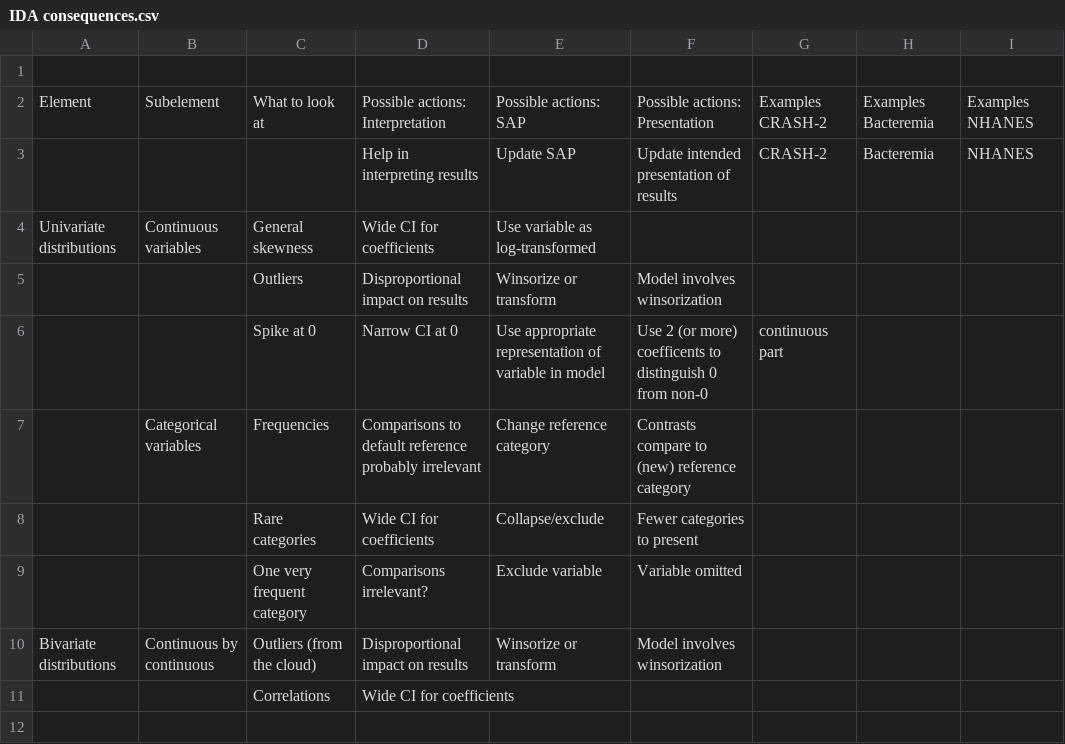
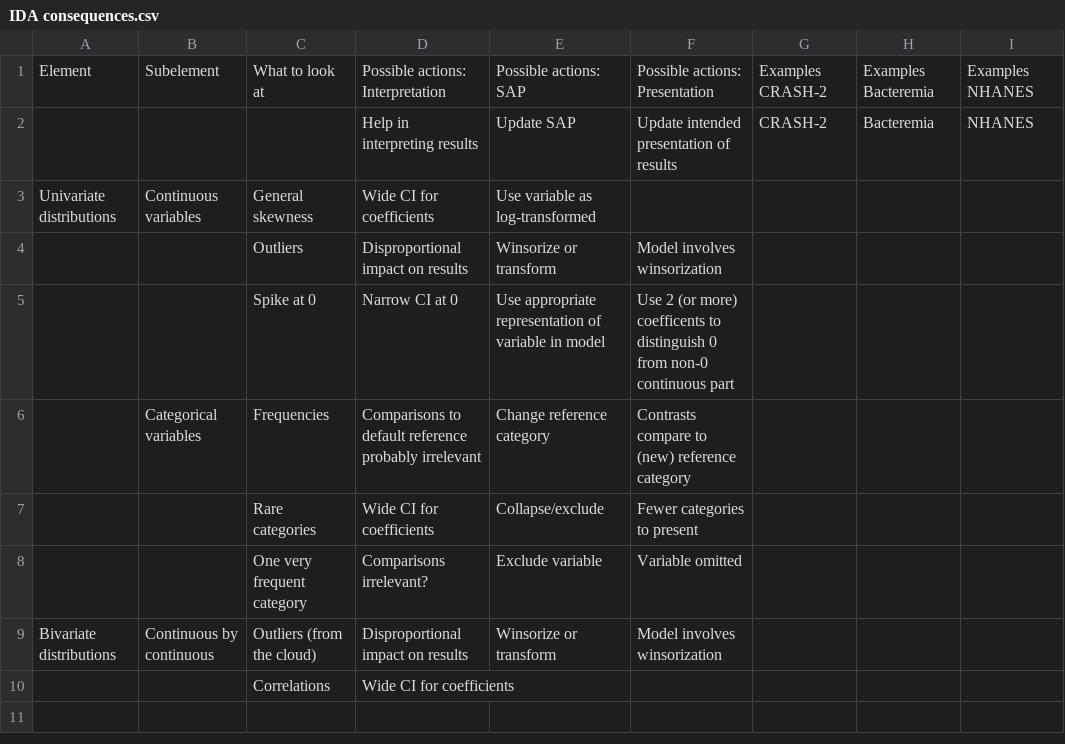
Before and after one commit to stratosida/ida-regression, a CSV file: docs/IDA consequences.csv, drawn as a sheet; only a part is shown.

Commit message:
First commit

```diff
--- a/docs/IDA consequences.csv
+++ b/docs/IDA consequences.csv
@@ -1,2 +1 @@
-
 Element,Subelement,What to look at,Possible actions: Interpretation,Possible actions: SAP,Possible actions: Presentation,Examples CRASH-2,Examples Bacteremia,Examples NHANES
@@ -5,3 +4,3 @@ Univariate distributions,Continuous variables,General skewness,Wide CI for coeff
 ,,Outliers,Disproportional impact on results,Winsorize or transform,Model involves winsorization,,,
-,,Spike at 0,Narrow CI at 0,Use appropriate representation of variable in model,Use 2 (or more) coefficents to distinguish 0 from non-0, continuous part,,,
+,,Spike at 0,Narrow CI at 0,Use appropriate representation of variable in model,Use 2 (or more) coefficents to distinguish 0 from non-0 continuous part,,,
 ,Categorical variables,Frequencies,Comparisons to default reference probably irrelevant,Change reference category,Contrasts compare to (new) reference category,,,
```
